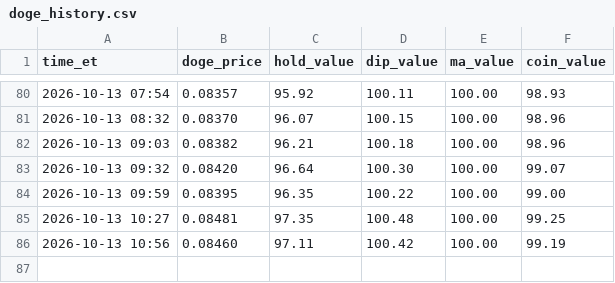
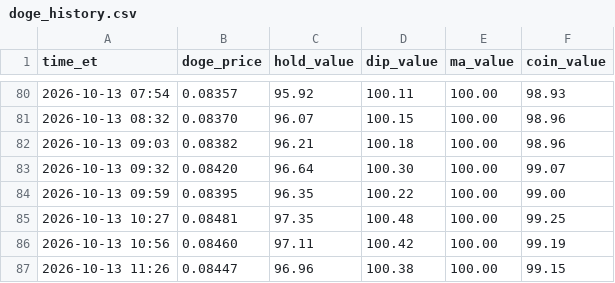
Before and after one commit to thinkmeek-dotcom/seat-watch, a CSV file: doge_history.csv, drawn as a sheet; only a part is shown, gaps mark what is left out; the diff names each change by its address in the sheet, - before the commit and + after, or states it on an @@ line.

Commit message:
Doge bot update

```diff
--- a/doge_history.csv
+++ b/doge_history.csv
+row 87: 2026-10-13 11:26 | 0.08447 | 96.96 | 100.38 | 100.00 | 99.15
```
Also changed, not shown: 1 other file.
